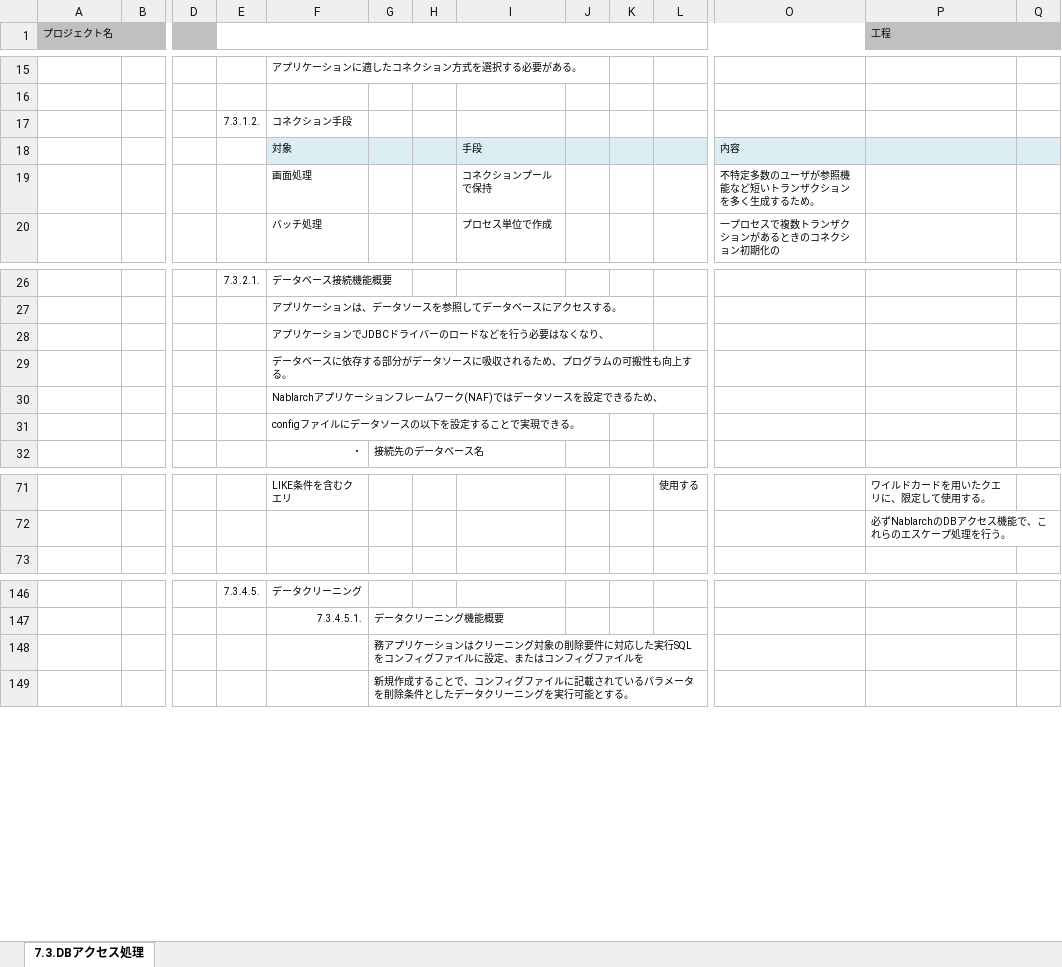
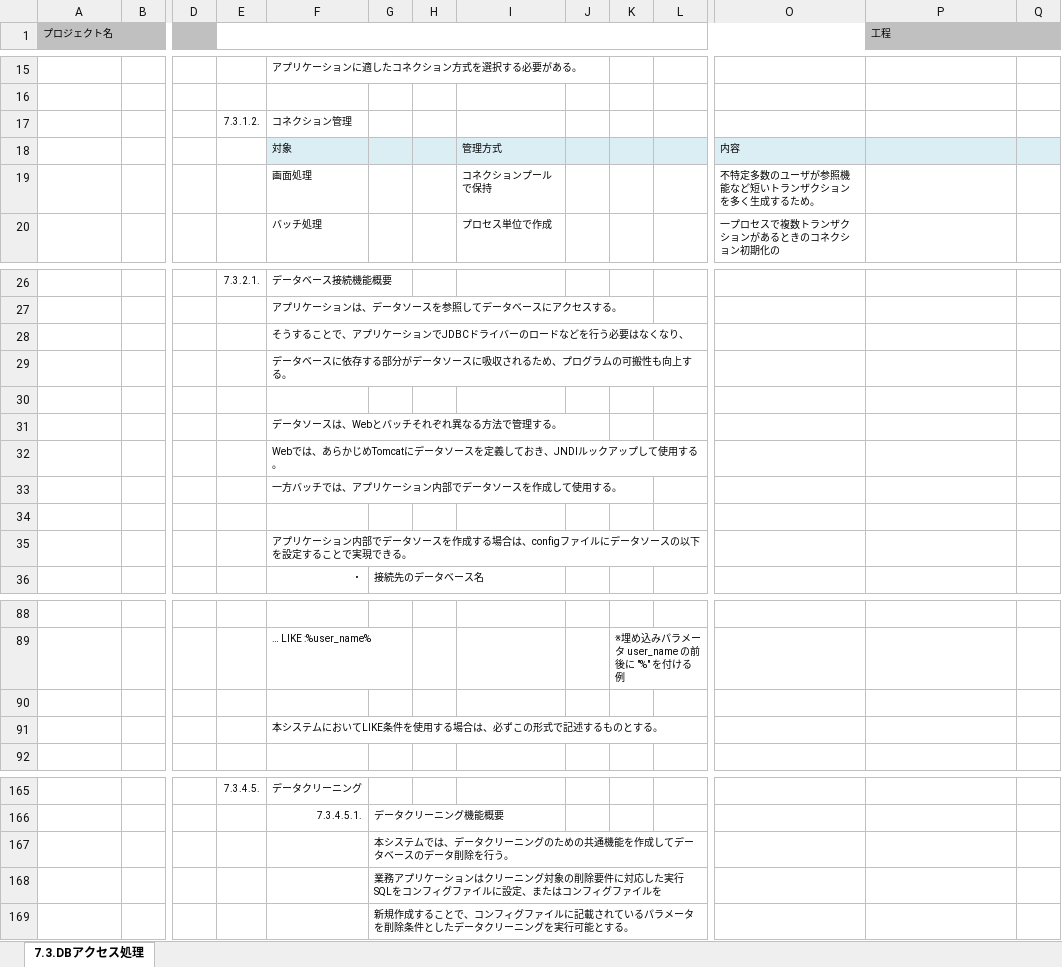
Before and after one commit to Fintan-contents/application-architecture-sample, an Excel workbook: nablarch_sample/アプリケーション方式設計書_7処理方式共通_7.3DBアクセス処理.xlsx, sheet 7.3.DBアクセス処理, drawn as a sheet; only a part is shown, gaps mark what is left out; values as stored, in another font and other column widths than the file's, no borders; addresses are those after the commit; rows hold the shown columns only; the diff covers the shown part only; the diff names each change by its address in the sheet, - before the commit and + after, or states it on an @@ line.

Commit message:
DBアクセス処理　修正 (#18)
* 接続詞を入れて文章が読みやすくなるように修正

* データソースの管理方法がWebとバッチで異なることを明記

* SQL生成の説明をwordから移植

* 業務の業が脱字していたのを修正

* ストレージを超過しないように->ストレージ容量を超過しないように

* データクリーニングの共通機能を用意することを明記

* フラグ指定の削除対象のパラメータの説明修正

* コネクション手段という表現を修正

* データクリーニングの説明見直し

```diff
--- a/nablarch_sample/アプリケーション方式設計書_7処理方式共通_7.3DBアクセス処理.xlsx (sheet 7.3.DBアクセス処理)
+++ b/nablarch_sample/アプリケーション方式設計書_7処理方式共通_7.3DBアクセス処理.xlsx (sheet 7.3.DBアクセス処理)
-F17: コネクション手段
+F17: コネクション管理
-I18: 手段
+I18: 管理方式
-F28: アプリケーションでJDBCドライバーのロードなどを行う必要はなくなり、
+F28: そうすることで、アプリケーションでJDBCドライバーのロードなどを行う必要はなくなり、
+row 30: (empty)
-F31: Nablarchアプリケーションフレームワーク(NAF)ではデータソースを設定できるため、
+F31: データソースは、Webとバッチそれぞれ異なる方法で管理する。
-F32: configファイルにデータソースの以下を設定することで実現できる。
+F32: Webでは、あらかじめTomcatにデータソースを定義しておき、JNDIルックアップして使用する。
+row 33:  |  |  |  | 一方バッチでは、アプリケーション内部でデータソースを作成して使用する。
+row 34: (empty)
+row 35:  |  |  |  | アプリケーション内部でデータソースを作成する場合は、configファイルにデータソースの以下を設定することで実現できる。
-row 88:  |  |  |  | LIKE条件を含むクエリ |  |  |  |  |  | 使用する |  | ワイルドカードを用いたクエリに、限定して使用する。
+row 88: (empty)
+row 89:  |  |  |  | … LIKE :%user_name% |  |  |  |  | ※埋め込みパラメータ user_name の前後に "%" を付ける例
-P90 (工程): 必ずNablarchのDBアクセス機能で、これらのエスケープ処理を行う。
+P90 (工程): (empty)
+row 91:  |  |  |  | 本システムにおいてLIKE条件を使用する場合は、必ずこの形式で記述するものとする。
-G167: 務アプリケーションはクリーニング対象の削除要件に対応した実行SQLをコンフィグファイルに設定、またはコンフィグファイルを
+G167: 本システムでは、データクリーニングのための共通機能を作成してデータベースのデータ削除を行う。
+row 168:  |  |  |  |  | 業務アプリケーションはクリーニング対象の削除要件に対応した実行SQLをコンフィグファイルに設定、またはコンフィグファイルを
```
Also changed, not shown: 31 added rows, 18 removed rows and 14 edited cells elsewhere in this sheet, formulas that keep their value.
